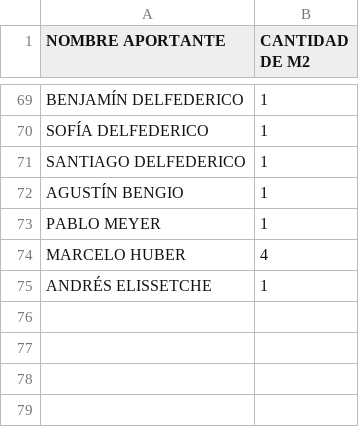
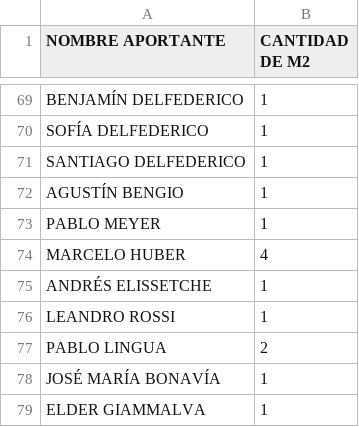
Before and after one commit to SantiHoltz/webClub, a CSV file: datos_ejemplo.csv, drawn as a sheet; only a part is shown, gaps mark what is left out; the diff names each change by its address in the sheet, - before the commit and + after, or states it on an @@ line.

```diff
--- a/datos_ejemplo.csv
+++ b/datos_ejemplo.csv
+row 76: LEANDRO ROSSI | 1
+row 77: PABLO LINGUA | 2
+row 78: JOSÉ MARÍA BONAVÍA | 1
+row 79: ELDER GIAMMALVA | 1
```
Also changed, not shown: 1 other file.
